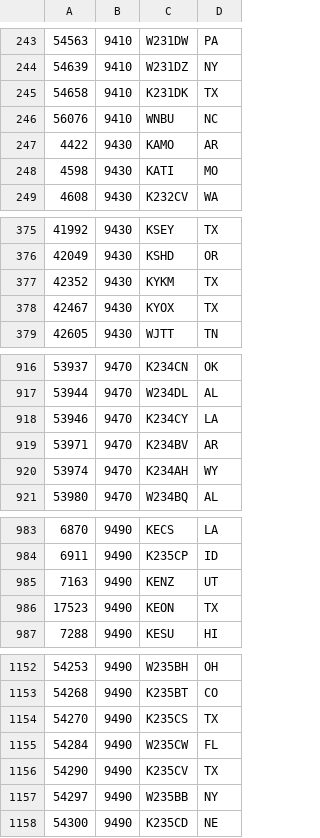
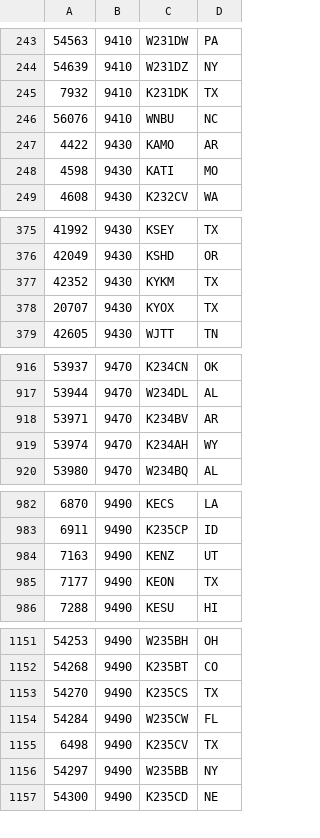
Before and after one commit to PE5PVB/TEF6686_ESP32, a CSV file: data/USA_94-96.csv, drawn as a sheet; only a part is shown, gaps mark what is left out; the diff covers the shown part only.

Commit message:
Update USA_94-96.csv
K234CY was in there twice

```diff
--- a/data/USA_94-96.csv
+++ b/data/USA_94-96.csv
@@ -244,3 +244,3 @@
 54639;9410;W231DZ;NY
-54658;9410;K231DK;TX
+7932;9410;K231DK;TX
 56076;9410;WNBU;NC
@@ -377,3 +377,3 @@
 42352;9430;KYKM;TX
-42467;9430;KYOX;TX
+20707;9430;KYOX;TX
 42605;9430;WJTT;TN
@@ -917,3 +917,2 @@
 53944;9470;W234DL;AL
-53946;9470;K234CY;LA
 53971;9470;K234BV;AR
@@ -985,3 +984,3 @@
 7163;9490;KENZ;UT
-17523;9490;KEON;TX
+7177;9490;KEON;TX
 7288;9490;KESU;HI
@@ -1155,3 +1154,3 @@
 54284;9490;W235CW;FL
-54290;9490;K235CV;TX
+6498;9490;K235CV;TX
 54297;9490;W235BB;NY
```
Also changed, not shown: 1 edited cell elsewhere in this file.
